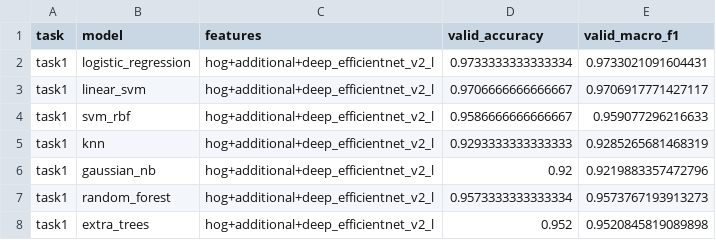
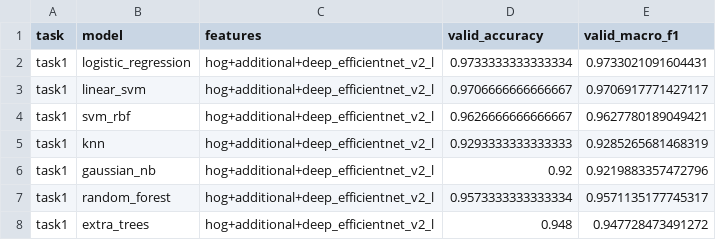
Before and after one commit to yicLionel/ML-project2, a CSV file: outputs/results/task1_hog_additional_deep_efficientnet_v2_l_baseline_results.csv, drawn as a sheet.

```diff
--- a/outputs/results/task1_hog_additional_deep_efficientnet_v2_l_baseline_results.csv
+++ b/outputs/results/task1_hog_additional_deep_efficientnet_v2_l_baseline_results.csv
@@ -3,6 +3,6 @@ task1,logistic_regression,hog+additional+deep_efficientnet_v2_l,0.97333333333333
 task1,linear_svm,hog+additional+deep_efficientnet_v2_l,0.9706666666666667,0.9706917771427117
-task1,svm_rbf,hog+additional+deep_efficientnet_v2_l,0.9586666666666667,0.959077296216633
+task1,svm_rbf,hog+additional+deep_efficientnet_v2_l,0.9626666666666667,0.9627780189049421
 task1,knn,hog+additional+deep_efficientnet_v2_l,0.9293333333333333,0.9285265681468319
 task1,gaussian_nb,hog+additional+deep_efficientnet_v2_l,0.92,0.9219883357472796
-task1,random_forest,hog+additional+deep_efficientnet_v2_l,0.9573333333333334,0.9573767193913273
-task1,extra_trees,hog+additional+deep_efficientnet_v2_l,0.952,0.9520845819089898
+task1,random_forest,hog+additional+deep_efficientnet_v2_l,0.9573333333333334,0.9571135177745317
+task1,extra_trees,hog+additional+deep_efficientnet_v2_l,0.948,0.947728473491272
```
Also changed, not shown: outputs/results/task2_hog_additional_deep_efficientnet_v2_l_baseline_results.csv, 36 other files.
